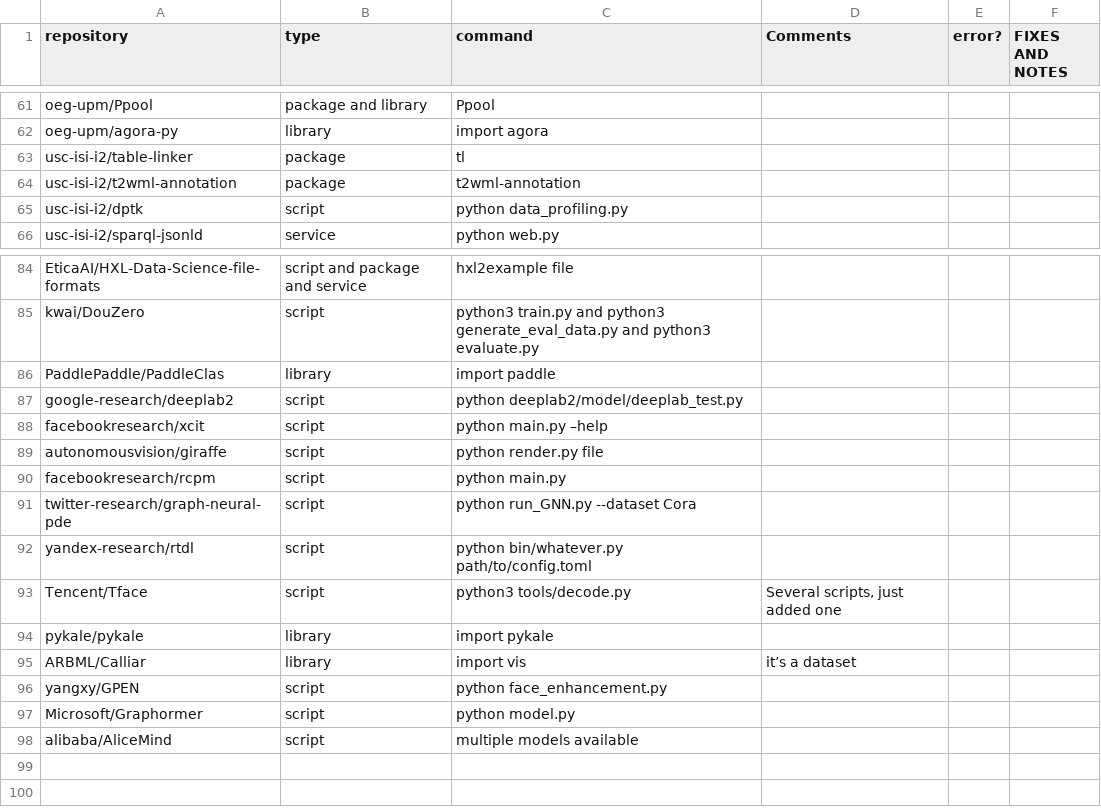
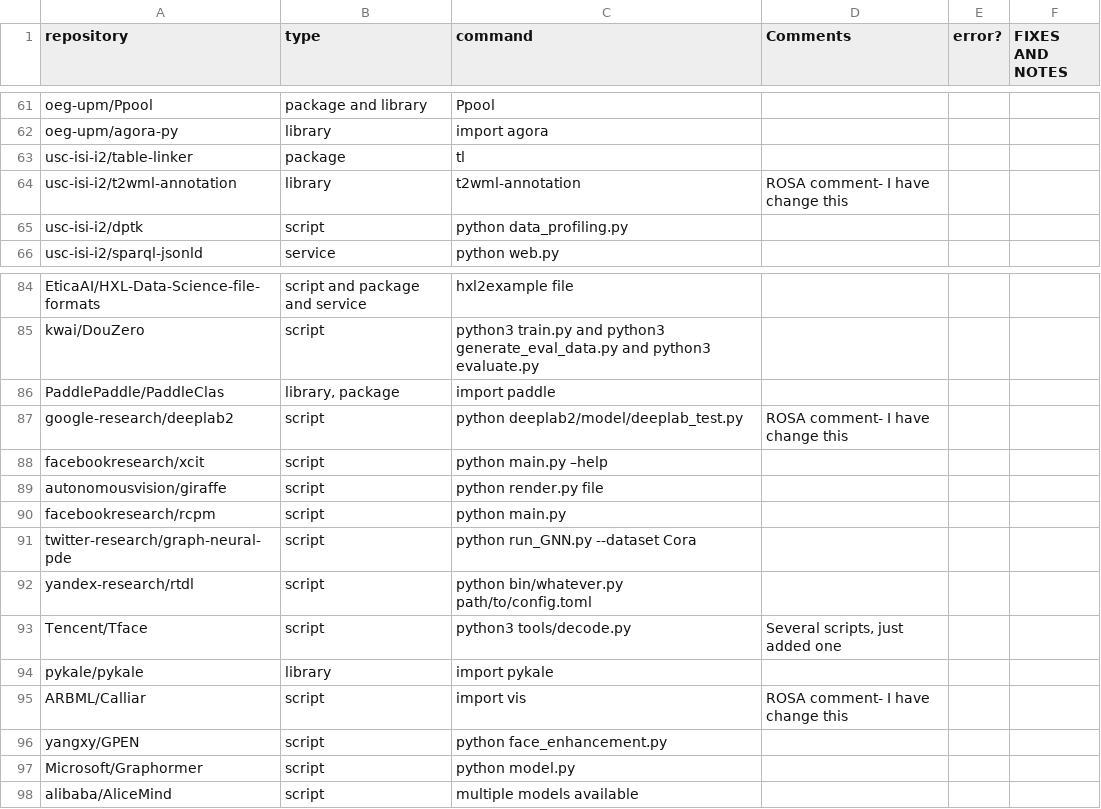
Before and after one commit to SoftwareUnderstanding/inspect4py, a CSV file: main_command/execution_commands_python_benchmark.csv, drawn as a sheet; only a part is shown, gaps mark what is left out.

```diff
--- a/main_command/execution_commands_python_benchmark.csv
+++ b/main_command/execution_commands_python_benchmark.csv
@@ -63,3 +63,3 @@ oeg-upm/agora-py,library,import agora,,,
 usc-isi-i2/table-linker,package,tl,,,
-usc-isi-i2/t2wml-annotation,package,t2wml-annotation,,,
+usc-isi-i2/t2wml-annotation,library,t2wml-annotation,ROSA comment- I have change this,,
 usc-isi-i2/dptk,script,python data_profiling.py ,,,
@@ -85,4 +85,4 @@ EticaAI/HXL-Data-Science-file-formats,script and package and service,hxl2example
 kwai/DouZero,script,python3 train.py and python3 generate_eval_data.py and python3 evaluate.py,,,
-PaddlePaddle/PaddleClas,library,import paddle,,,
-google-research/deeplab2,script,python deeplab2/model/deeplab_test.py,,,
+PaddlePaddle/PaddleClas,"library, package",import paddle,,,
+google-research/deeplab2,script,python deeplab2/model/deeplab_test.py,ROSA comment- I have change this,,
 facebookresearch/xcit,script,python main.py –help,,,
@@ -94,3 +94,3 @@ Tencent/Tface,script,python3 tools/decode.py ,"Several scripts, just added one",
 pykale/pykale,library,import pykale,,,
-ARBML/Calliar,library,import vis,it’s a dataset,,
+ARBML/Calliar,script,import vis,ROSA comment- I have change this,,
 yangxy/GPEN,script,python face_enhancement.py,,,
```
Also changed, not shown: main_command/evaluation_summary.csv.
